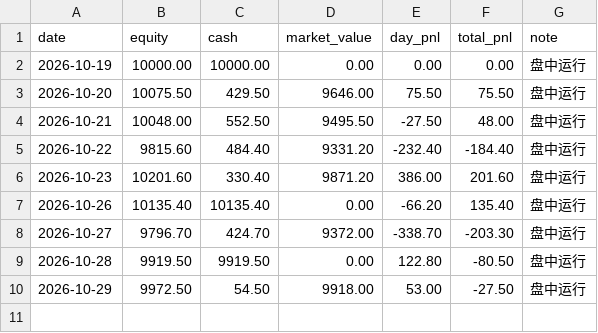
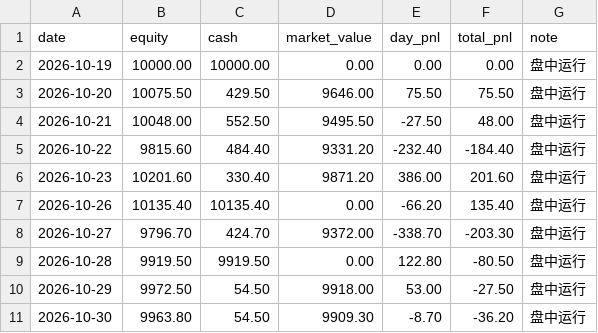
Before and after one commit to 874975861cai/ashare-sim, a CSV file: state/equity.csv, drawn as a sheet; the diff names each change by its address in the sheet, - before the commit and + after, or states it on an @@ line.

```diff
--- a/state/equity.csv
+++ b/state/equity.csv
+row 11: 2026-10-30 | 9963.80 | 54.50 | 9909.30 | -8.70 | -36.20 | 盘中运行
```
Also changed, not shown: 2 other files.
